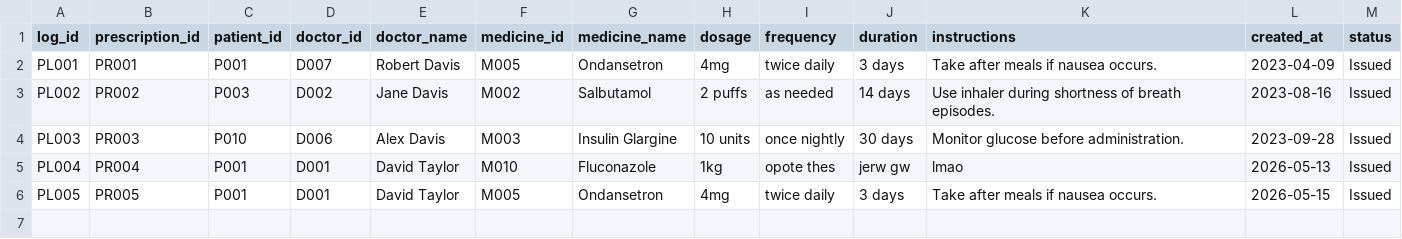
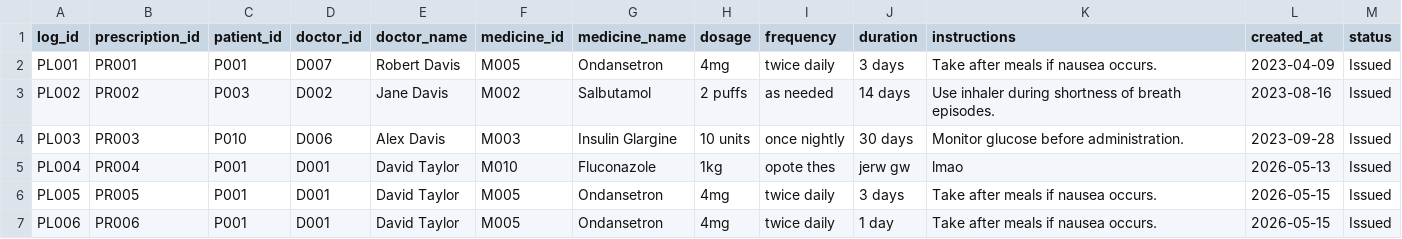
Before and after one commit to thanasisfekas/S3K0-L---9JPRJEGS, a CSV file: Project-code/Seperate-Use_Cases-code/uc5_6/prescription_logs.csv, drawn as a sheet.

```diff
--- a/Project-code/Seperate-Use_Cases-code/uc5_6/prescription_logs.csv
+++ b/Project-code/Seperate-Use_Cases-code/uc5_6/prescription_logs.csv
@@ -6 +6,2 @@ PL004,PR004,P001,D001,David Taylor,M010,Fluconazole,1kg,opote thes,jerw gw,lmao,
 PL005,PR005,P001,D001,David Taylor,M005,Ondansetron,4mg,twice daily,3 days,Take after meals if nausea occurs.,2026-05-15,Issued
+PL006,PR006,P001,D001,David Taylor,M005,Ondansetron,4mg,twice daily,1 day,Take after meals if nausea occurs.,2026-05-15,Issued
```
Also changed, not shown: Project-code/Seperate-Use_Cases-code/uc5_6/patient_medical_folders.csv, 3 other files.
